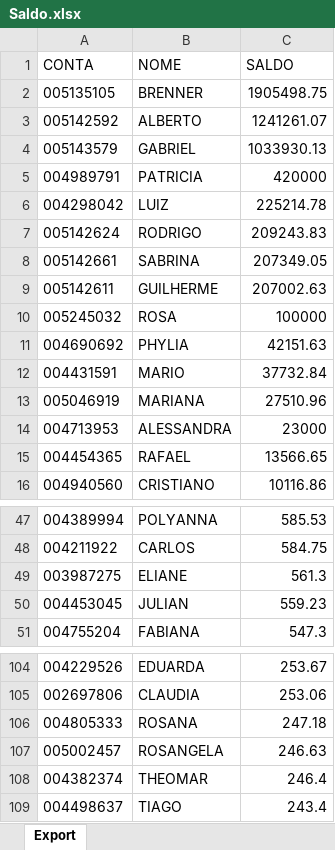
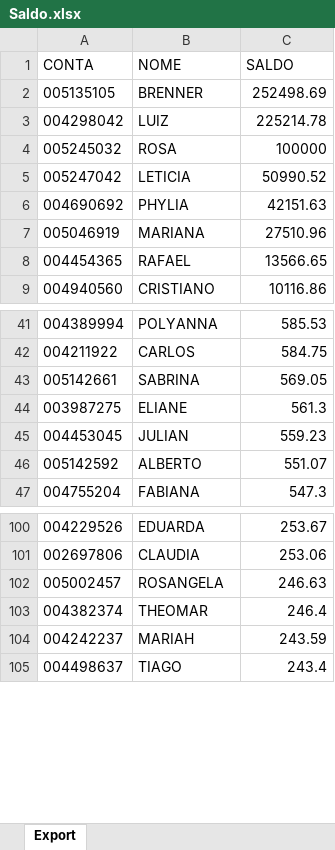
Before and after one commit to lauroteles/app_mesa_de_opera-es_corrigido, an Excel workbook: Saldo.xlsx, sheet Export, drawn as a sheet; only a part is shown, gaps mark what is left out; values as stored, in another font and other column widths than the file's, no borders; removed rows and columns are numbered as before the commit, all else as after; the diff covers the shown part only; the diff names each change by its address in the sheet, - before the commit and + after, or states it on an @@ line.

Commit message:
Add files via upload

```diff
--- a/Saldo.xlsx (sheet Export)
+++ b/Saldo.xlsx (sheet Export)
-C2 (SALDO): 1905498.75
+C2 (SALDO): 252498.69
-row 3: 005142592 | ALBERTO | 1241261.07
-row 4: 005143579 | GABRIEL | 1033930.13
-row 5: 004989791 | PATRICIA | 420000
-row 7: 005142624 | RODRIGO | 209243.83
-row 8: 005142661 | SABRINA | 207349.05
-row 9: 005142611 | GUILHERME | 207002.63
+row 5: 005247042 | LETICIA | 50990.52
-row 12: 004431591 | MARIO | 37732.84
-row 14: 004713953 | ALESSANDRA | 23000
+row 43: 005142661 | SABRINA | 569.05
+row 46: 005142592 | ALBERTO | 551.07
-row 106: 004805333 | ROSANA | 247.18
+row 104: 004242237 | MARIAH | 243.59
```
Also changed, not shown: 3 added rows and 1 removed row elsewhere in this sheet.
